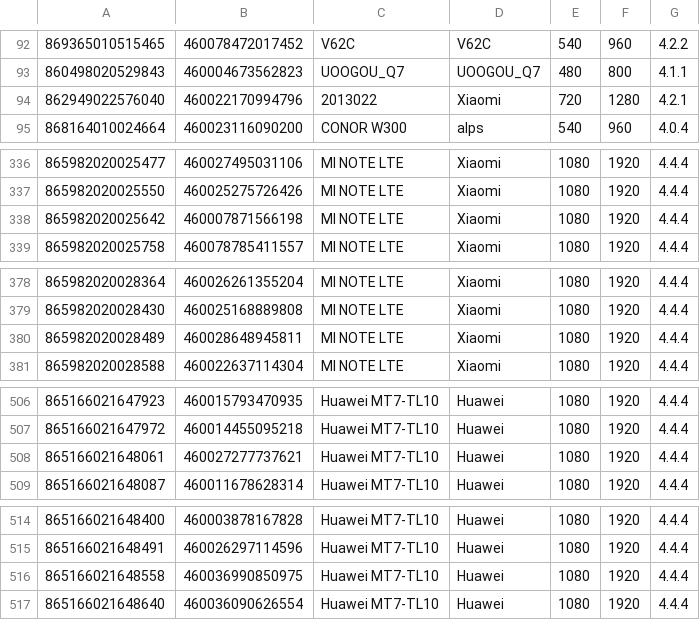
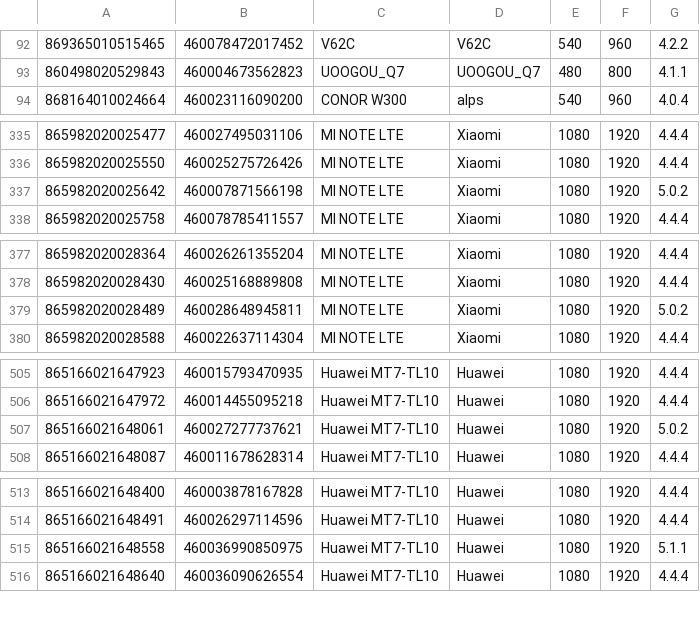
Before and after one commit to zifengyu/WAPS, a CSV file: phone.csv, drawn as a sheet; only a part is shown, gaps mark what is left out.

```diff
--- a/phone.csv
+++ b/phone.csv
@@ -93,3 +93,2 @@
 860498020529843,460004673562823,UOOGOU_Q7,UOOGOU_Q7,480,800,4.1.1
-862949022576040,460022170994796,2013022,Xiaomi,720,1280,4.2.1
 868164010024664,460023116090200,CONOR W300,alps,540,960,4.0.4
@@ -337,3 +336,3 @@
 865982020025550,460025275726426,MI NOTE LTE,Xiaomi,1080,1920,4.4.4
-865982020025642,460007871566198,MI NOTE LTE,Xiaomi,1080,1920,4.4.4
+865982020025642,460007871566198,MI NOTE LTE,Xiaomi,1080,1920,5.0.2
 865982020025758,460078785411557,MI NOTE LTE,Xiaomi,1080,1920,4.4.4
@@ -379,3 +378,3 @@
 865982020028430,460025168889808,MI NOTE LTE,Xiaomi,1080,1920,4.4.4
-865982020028489,460028648945811,MI NOTE LTE,Xiaomi,1080,1920,4.4.4
+865982020028489,460028648945811,MI NOTE LTE,Xiaomi,1080,1920,5.0.2
 865982020028588,460022637114304,MI NOTE LTE,Xiaomi,1080,1920,4.4.4
@@ -507,3 +506,3 @@
 865166021647972,460014455095218,Huawei MT7-TL10,Huawei,1080,1920,4.4.4
-865166021648061,460027277737621,Huawei MT7-TL10,Huawei,1080,1920,4.4.4
+865166021648061,460027277737621,Huawei MT7-TL10,Huawei,1080,1920,5.0.2
 865166021648087,460011678628314,Huawei MT7-TL10,Huawei,1080,1920,4.4.4
@@ -515,3 +514,3 @@
 865166021648491,460026297114596,Huawei MT7-TL10,Huawei,1080,1920,4.4.4
-865166021648558,460036990850975,Huawei MT7-TL10,Huawei,1080,1920,4.4.4
+865166021648558,460036990850975,Huawei MT7-TL10,Huawei,1080,1920,5.1.1
 865166021648640,460036090626554,Huawei MT7-TL10,Huawei,1080,1920,4.4.4
```
Also changed, not shown: 7 other files.
